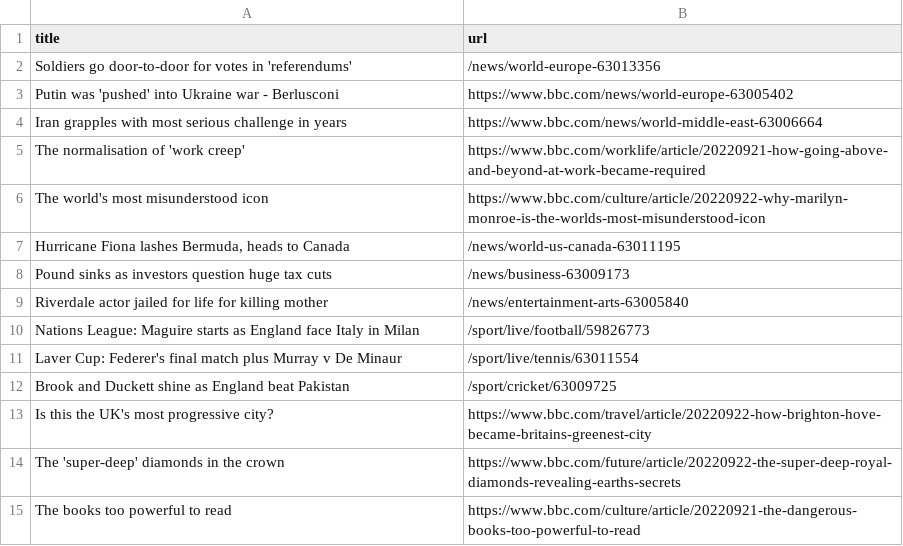
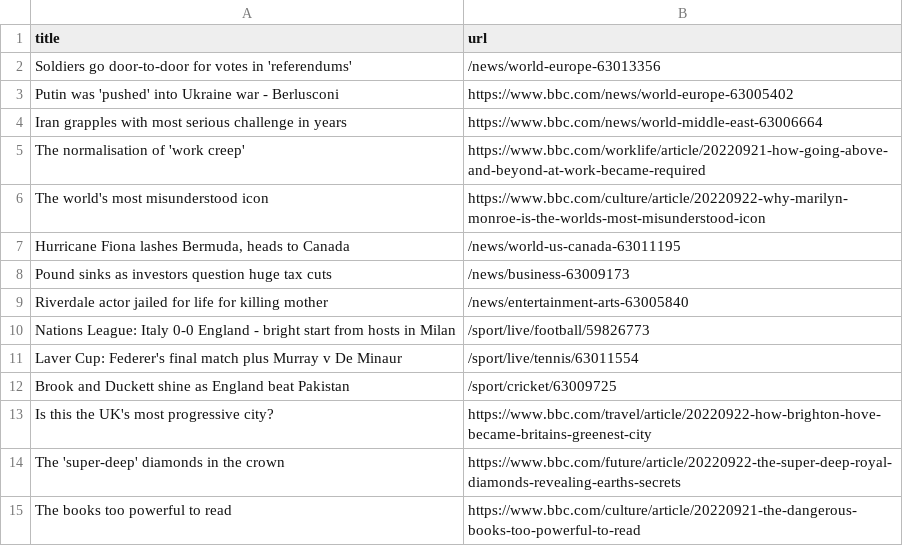
Before and after one commit to amanda-chn/automatic-scraper-bbc, a CSV file: bbc.csv, drawn as a sheet; only a part is shown.

```diff
--- a/bbc.csv
+++ b/bbc.csv
@@ -9,3 +9,3 @@ Pound sinks as investors question huge tax cuts,/news/business-63009173
 Riverdale actor jailed for life for killing mother,/news/entertainment-arts-63005840
-Nations League: Maguire starts as England face Italy in Milan,/sport/live/football/59826773
+Nations League: Italy 0-0 England - bright start from hosts in Milan,/sport/live/football/59826773
 Laver Cup: Federer's final match plus Murray v De Minaur,/sport/live/tennis/63011554
```
